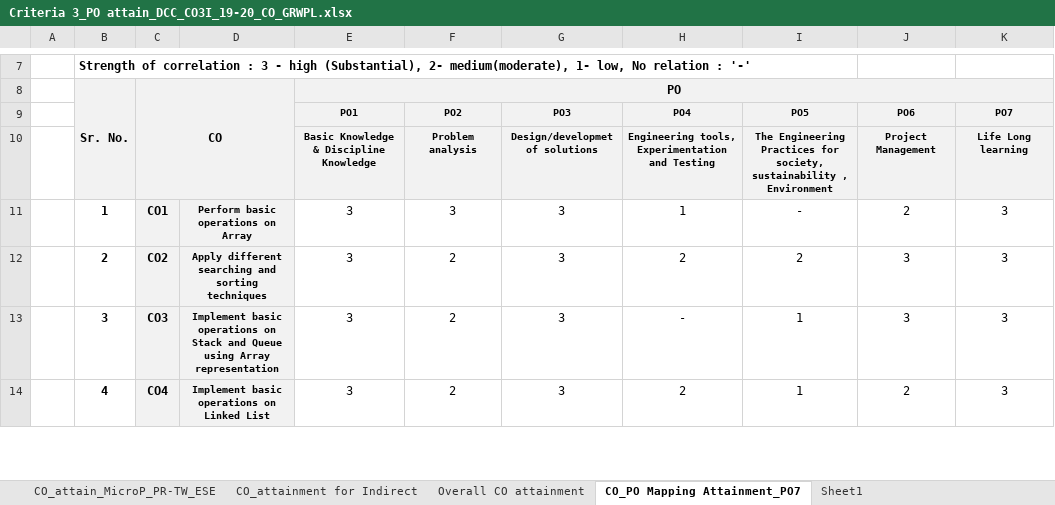
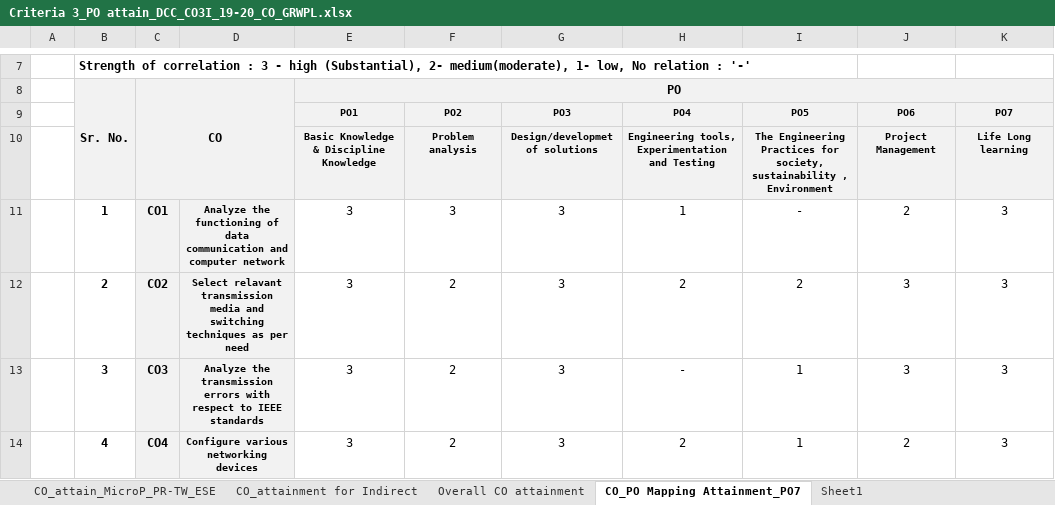
Before and after one commit to adambure21/NBAGRWPL, an Excel workbook: CO PO Mapping/DCC/Criteria 3_PO attain_DCC_CO3I_19-20_CO_GRWPL.xlsx, sheet CO_PO Mapping Attainment_PO7, drawn as a sheet; only a part is shown, gaps mark what is left out; values as stored, in another font and other column widths than the file's, no borders; the diff covers the shown part only; the diff names each change by its address in the sheet, - before the commit and + after, or states it on an @@ line.

```diff
--- a/CO PO Mapping/DCC/Criteria 3_PO attain_DCC_CO3I_19-20_CO_GRWPL.xlsx (sheet CO_PO Mapping Attainment_PO7)
+++ b/CO PO Mapping/DCC/Criteria 3_PO attain_DCC_CO3I_19-20_CO_GRWPL.xlsx (sheet CO_PO Mapping Attainment_PO7)
-D11: Perform basic operations on Array
+D11: Analyze the functioning of data communication and computer network
-D12: Apply different searching and sorting techniques
+D12: Select relavant transmission media and switching techniques as per need
-D13: Implement basic operations on Stack and Queue using Array representation
+D13: Analyze the transmission errors with respect to IEEE standards
-D14: Implement basic operations on Linked List
+D14: Configure various networking devices
```
Also changed, not shown: 1 added row, 1 removed row and 4 edited cells elsewhere in this sheet, sheet CO_Attainment for Unit Tests, sheet CO_attainment for ESEBoard Exam, sheet Overall CO attainment, sheet PO Set Target attain level, sheet CO_attainment for Indirect, sheet CO_attain_MicroP_PR-TW_ESE, formulas that keep their value, hidden cells.
